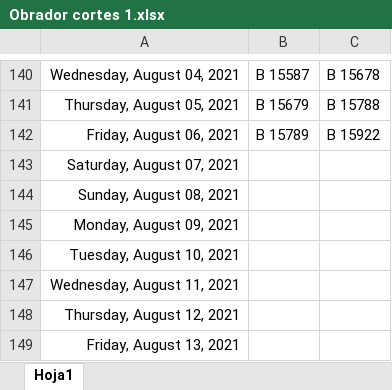
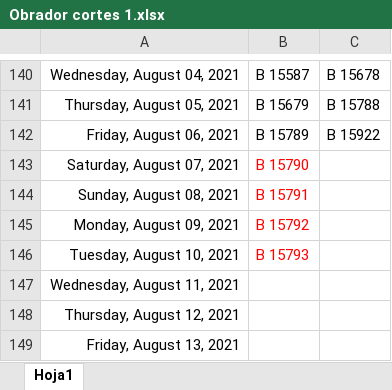
Before and after one commit to Hydra9999414/Cortes, an Excel workbook: Obrador cortes 1.xlsx, sheet Hoja1, drawn as a sheet; only a part is shown, gaps mark what is left out; values as stored, in another font and other column widths than the file's, no borders; the diff names each change by its address in the sheet, - before the commit and + after, or states it on an @@ line.

Commit message:
1782021

```diff
--- a/Obrador cortes 1.xlsx (sheet Hoja1)
+++ b/Obrador cortes 1.xlsx (sheet Hoja1)
-B143: (empty)
+B143: B 15790
-B144: (empty)
+B144: B 15791
-B145: (empty)
+B145: B 15792
-B146: (empty)
+B146: B 15793
```
